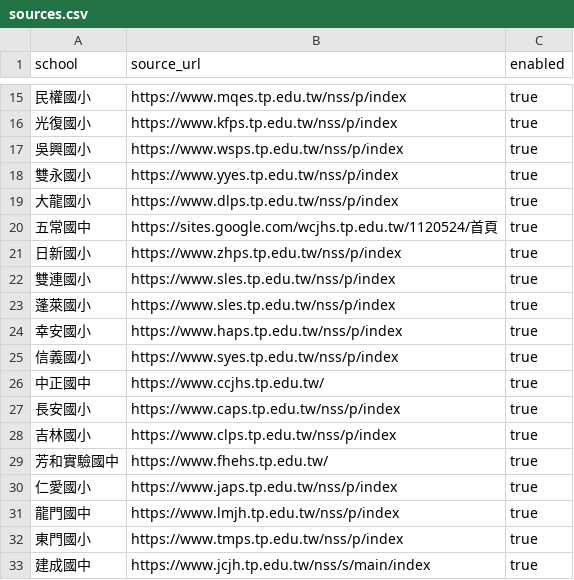
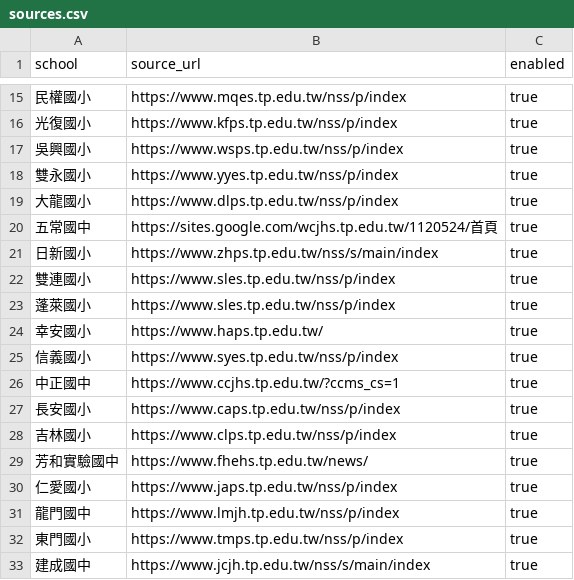
Before and after one commit to paigelab/BadmintonDraw, a CSV file: data/sources.csv, drawn as a sheet; only a part is shown, gaps mark what is left out.

Commit message:
Fix unreadable school source endpoints

```diff
--- a/data/sources.csv
+++ b/data/sources.csv
@@ -20,11 +20,11 @@ school,source_url,enabled
 五常國中,https://sites.google.com/wcjhs.tp.edu.tw/1120524/首頁,true
-日新國小,https://www.zhps.tp.edu.tw/nss/p/index,true
+日新國小,https://www.zhps.tp.edu.tw/nss/s/main/index,true
 雙連國小,https://www.sles.tp.edu.tw/nss/p/index,true
 蓬萊國小,https://www.sles.tp.edu.tw/nss/p/index,true
-幸安國小,https://www.haps.tp.edu.tw/nss/p/index,true
+幸安國小,https://www.haps.tp.edu.tw/,true
 信義國小,https://www.syes.tp.edu.tw/nss/p/index,true
-中正國中,https://www.ccjhs.tp.edu.tw/,true
+中正國中,https://www.ccjhs.tp.edu.tw/?ccms_cs=1,true
 長安國小,https://www.caps.tp.edu.tw/nss/p/index,true
 吉林國小,https://www.clps.tp.edu.tw/nss/p/index,true
-芳和實驗國中,https://www.fhehs.tp.edu.tw/,true
+芳和實驗國中,https://www.fhehs.tp.edu.tw/news/,true
 仁愛國小,https://www.japs.tp.edu.tw/nss/p/index,true
```
Also changed, not shown: 1 other file.
